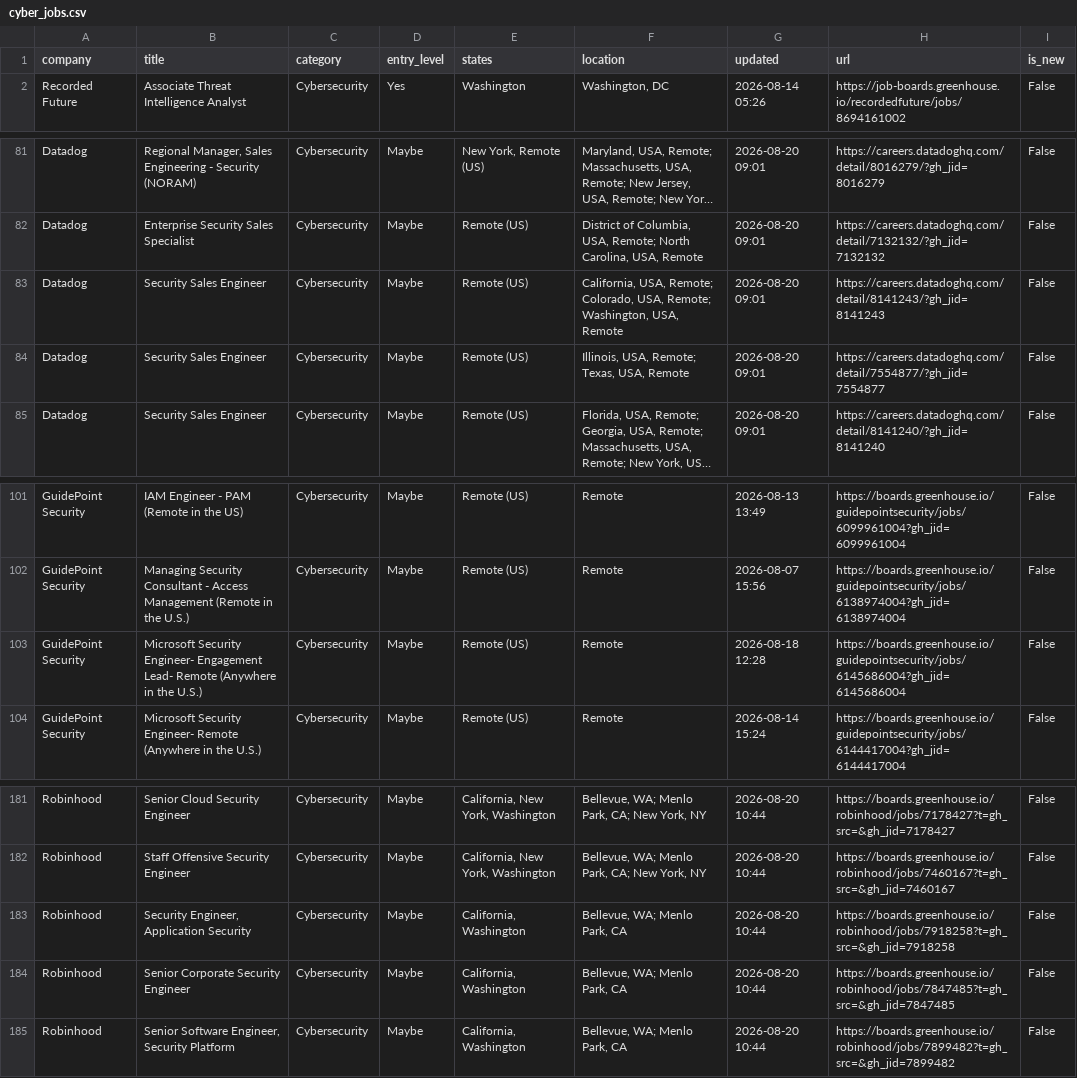
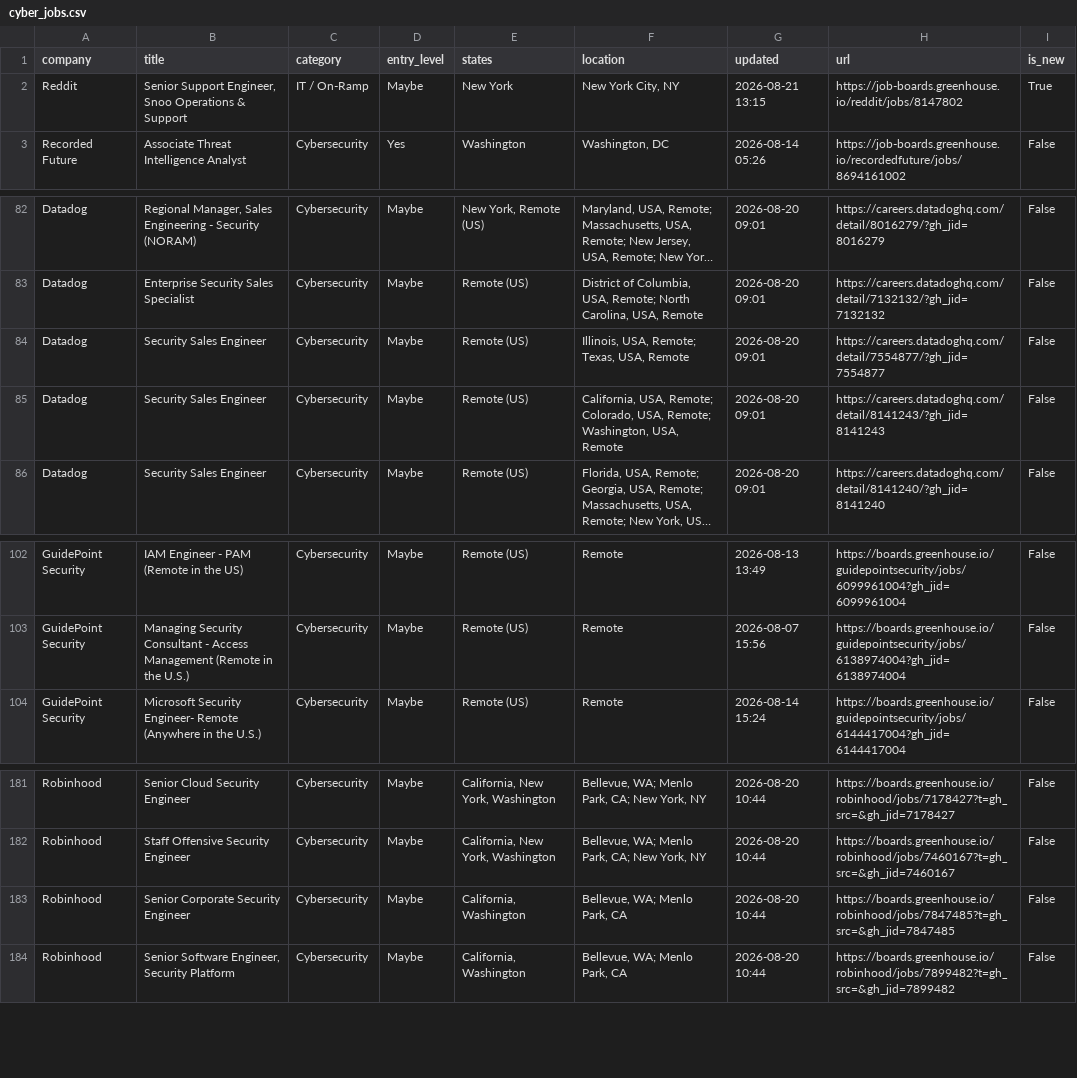
Before and after one commit to bikloz50/cybersecurity-job-tracker, a CSV file: cyber_jobs.csv, drawn as a sheet; only a part is shown, gaps mark what is left out; long unchanged cells end in …; removed rows and columns are numbered as before the commit, all else as after; the diff names each change by its address in the sheet, - before the commit and + after, or states it on an @@ line.

```diff
--- a/cyber_jobs.csv
+++ b/cyber_jobs.csv
+row 2: Reddit | Senior Support Engineer, Snoo Operations & Support | IT / On-Ramp | Maybe | New York | New York City, NY | 2026-08-21 13:15 | https://job-boards.greenhouse.io/reddit/jobs/8147802 | True
-row 103: GuidePoint Security | Microsoft Security Engineer- Engagement Lead- Remote (Anywhere in the U.S.) | Cybersecurity | Maybe | Remote (US) | Remote | 2026-08-18 12:28 | https://boards.greenhouse.io/guidepointsecurity/jobs/6145686004?gh_jid=6145686004 | False
-row 183: Robinhood | Security Engineer, Application Security | Cybersecurity | Maybe | California, Washington | Bellevue, WA; Menlo Park, CA | 2026-08-20 10:44 | https://boards.greenhouse.io/robinhood/jobs/7918258?t=gh_src=&gh_jid=7918258 | False
```
Also changed, not shown: 3 other files.
